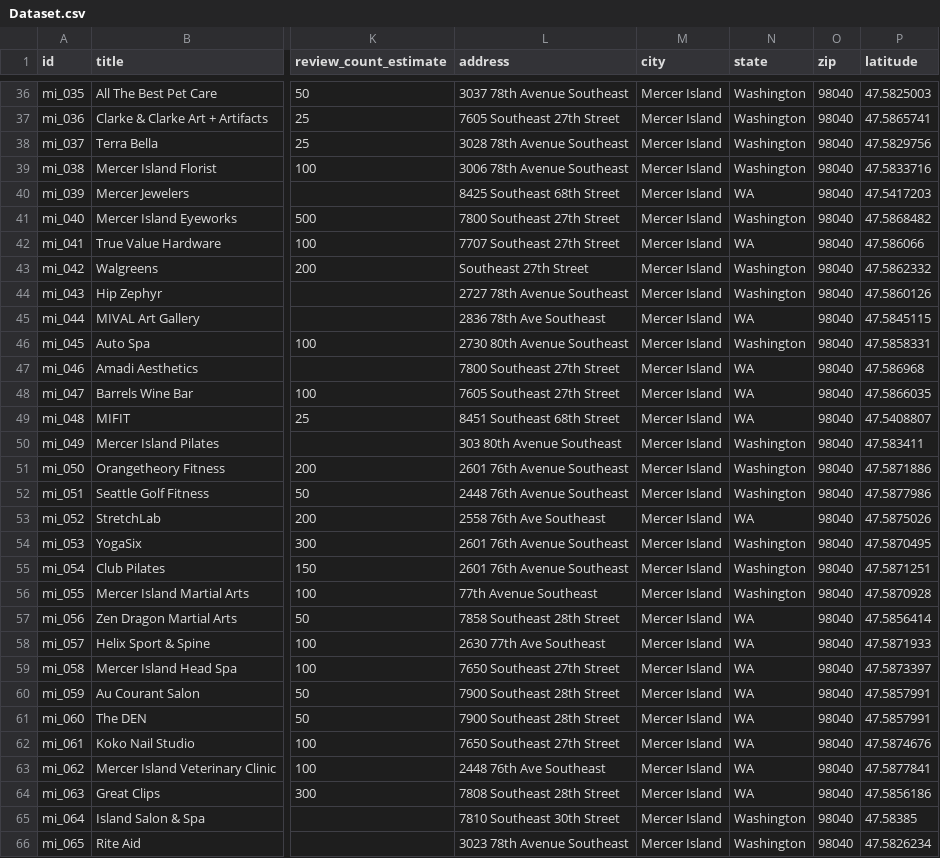
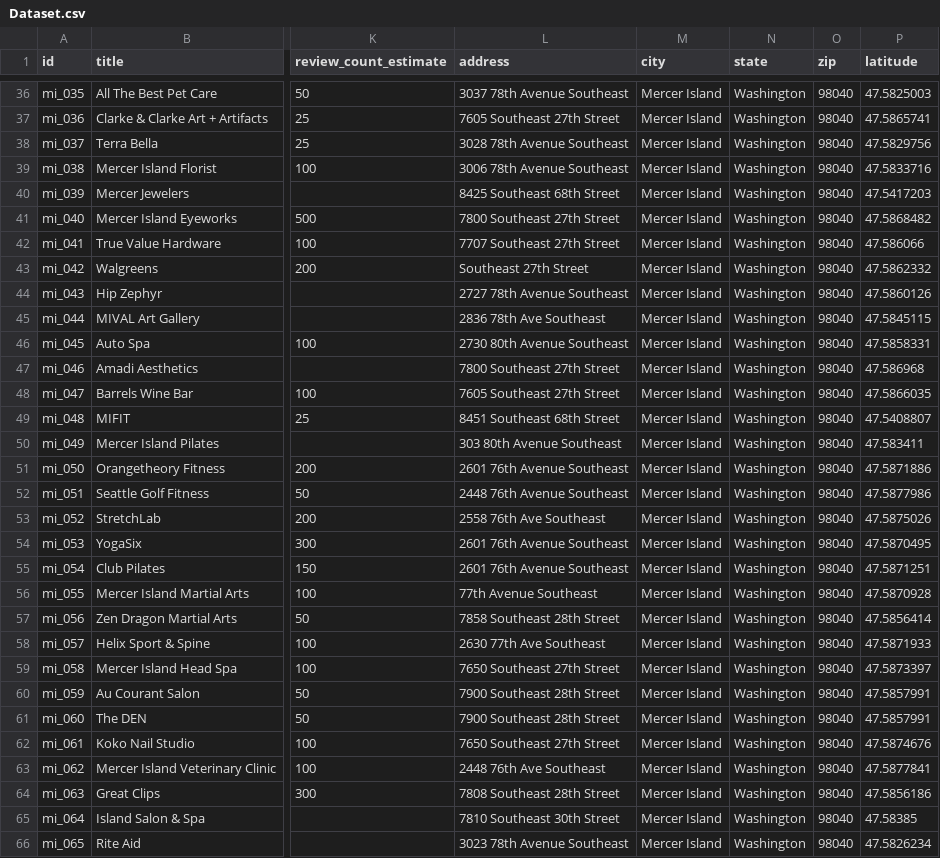
Before and after one commit to JoeMusashi9999/TSA-webapp, a CSV file: src/Dataset.csv, drawn as a sheet; only a part is shown, gaps mark what is left out; the diff covers the shown part only; the diff names each change by its address in the sheet, - before the commit and + after, or states it on an @@ line.

```diff
--- a/src/Dataset.csv
+++ b/src/Dataset.csv
-N40 (state): WA
+N40 (state): Washington
-N42 (state): WA
+N42 (state): Washington
-N45 (state): WA
+N45 (state): Washington
-N47:N49 (state): WA
+N47:N49 (state): Washington
-N53 (state): WA
+N53 (state): Washington
-N57:N64 (state): WA
+N57:N64 (state): Washington
```
Also changed, not shown: 83 edited cells elsewhere in this file, 1 other file.
